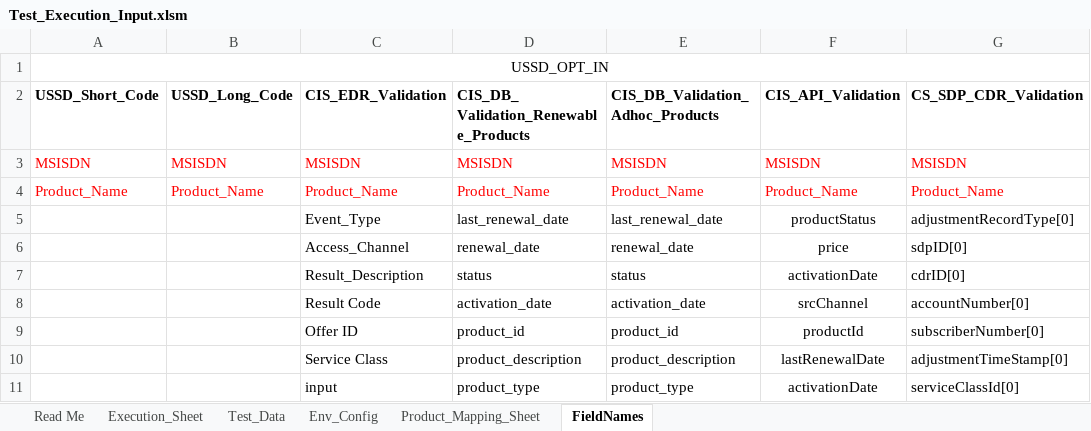
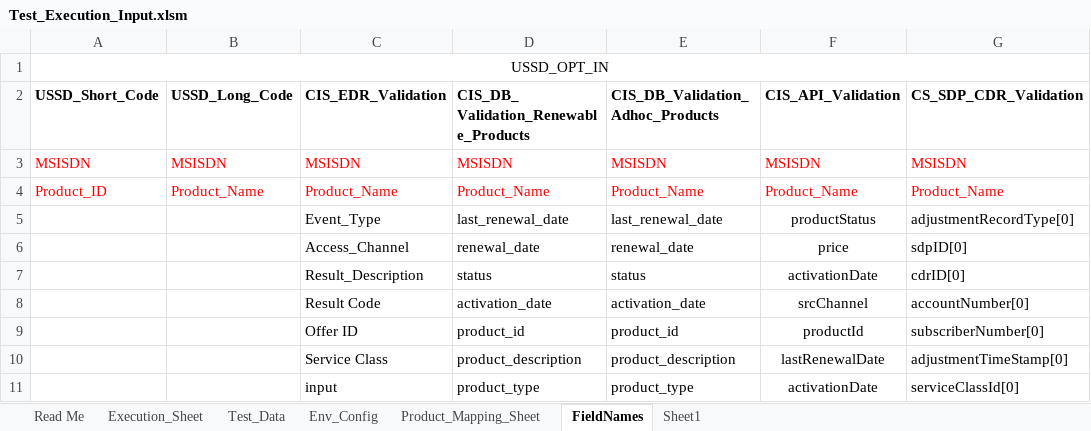
Before and after one commit to mugazzz/parallel_ussd, an Excel workbook: Test_Execution_Input.xlsm, sheet FieldNames, drawn as a sheet; only a part is shown; values as stored, in another font and other column widths than the file's, no borders; the diff names each change by its address in the sheet, - before the commit and + after, or states it on an @@ line.

Commit message:
First commit with product id fixes

```diff
--- a/Test_Execution_Input.xlsm (sheet FieldNames)
+++ b/Test_Execution_Input.xlsm (sheet FieldNames)
+sheet tab: Sheet1
-A4: Product_Name
+A4: Product_ID
```
Also changed, not shown: sheet Execution_Sheet, sheet Test_Data, 10 other files.
